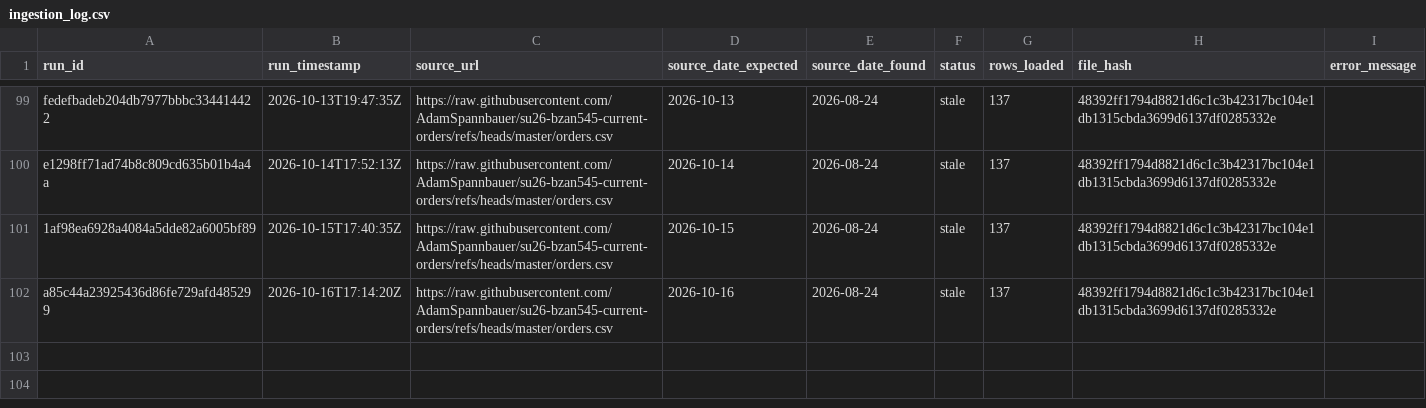
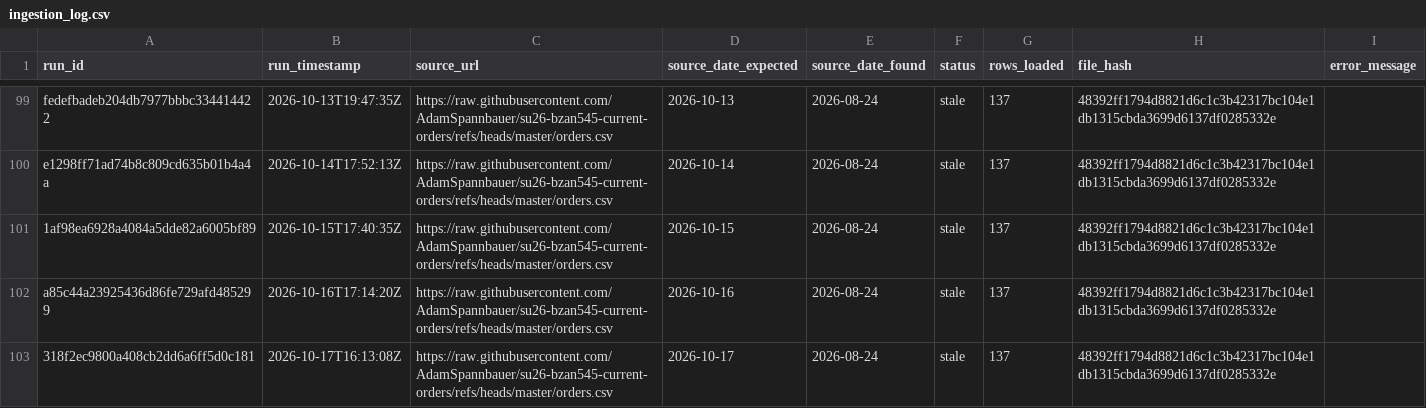
Before and after one commit to AkyuzBurhan/rocky-top-data-pipeline, a CSV file: data/ingestion_log.csv, drawn as a sheet; only a part is shown, gaps mark what is left out.

```diff
--- a/data/ingestion_log.csv
+++ b/data/ingestion_log.csv
@@ -102 +102,2 @@ e1298ff71ad74b8c809cd635b01b4a4a,2026-10-14T17:52:13Z,https://raw.githubusercont
 a85c44a23925436d86fe729afd485299,2026-10-16T17:14:20Z,https://raw.githubusercontent.com/AdamSpannbauer/su26-bzan545-current-orders/refs/heads/master/orders.csv,2026-10-16,2026-08-24,stale,137,48392ff1794d8821d6c1c3b42317bc104e1db1315cbda3699d6137df0285332e,
+318f2ec9800a408cb2dd6a6ff5d0c181,2026-10-17T16:13:08Z,https://raw.githubusercontent.com/AdamSpannbauer/su26-bzan545-current-orders/refs/heads/master/orders.csv,2026-10-17,2026-08-24,stale,137,48392ff1794d8821d6c1c3b42317bc104e1db1315cbda3699d6137df0285332e,
```
Also changed, not shown: 1 other file.
